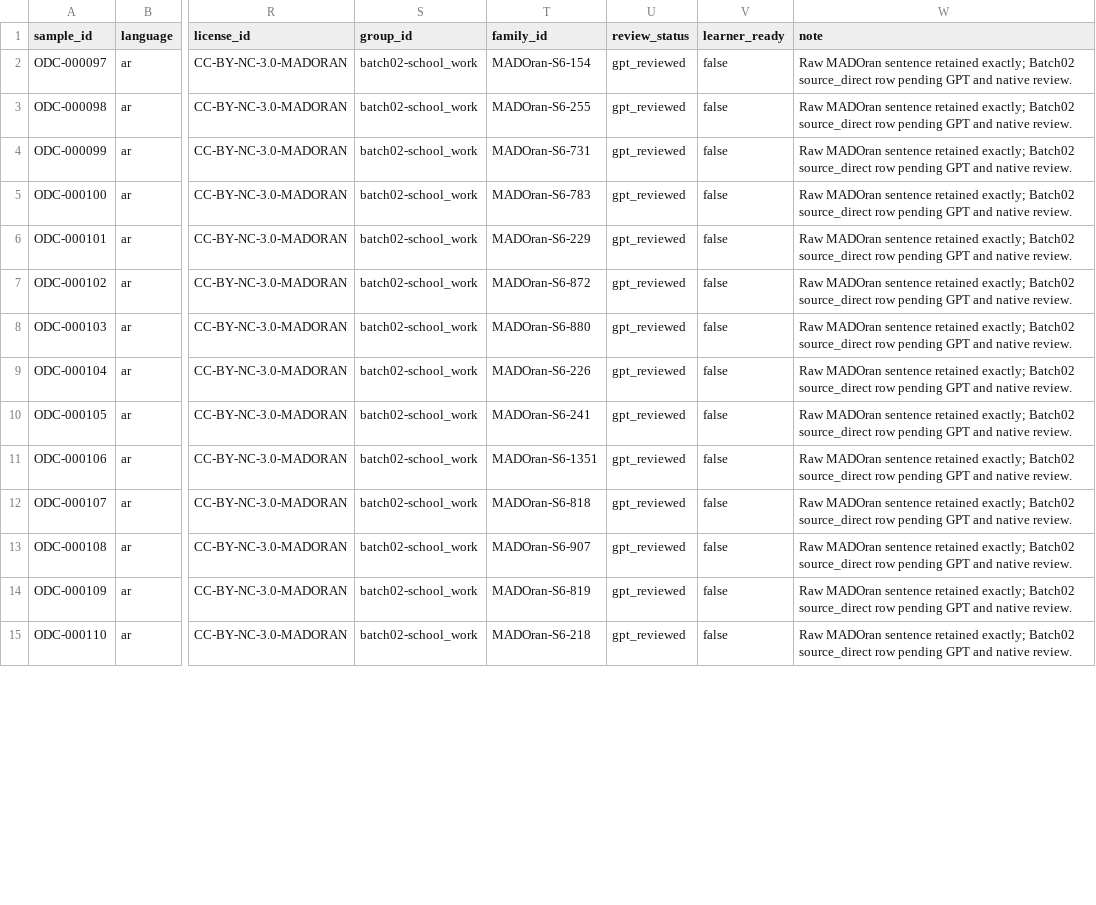
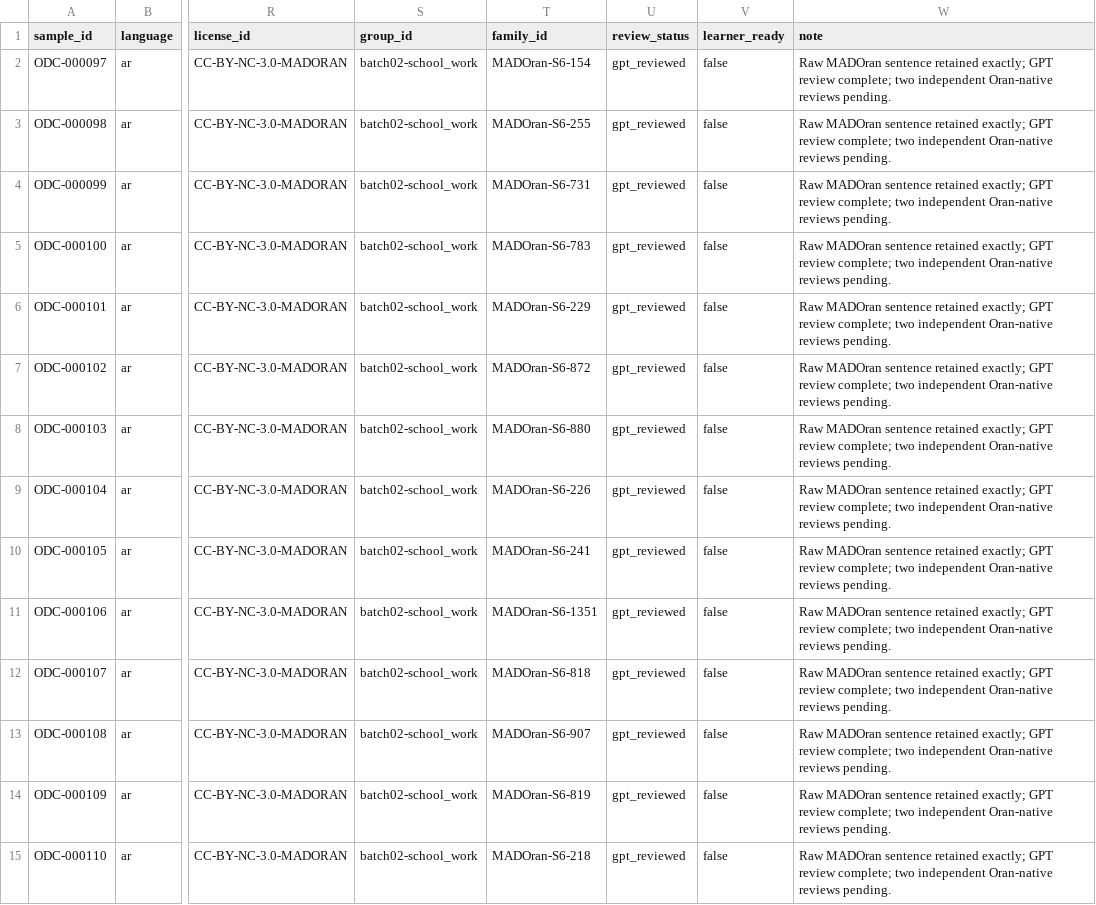
Before and after one commit to Yucef-84/data-orandarja, a TSV file: data/contextual/oran_darija_contextual_batch02.tsv, drawn as a sheet; only a part is shown, gaps mark what is left out; the diff covers the shown part only; the diff names each change by its address in the sheet, - before the commit and + after, or states it on an @@ line.

```diff
--- a/data/contextual/oran_darija_contextual_batch02.tsv
+++ b/data/contextual/oran_darija_contextual_batch02.tsv
-W2:W15 (note): …retained exactly; Batch02 source_direct row pending GPT and native review.
+W2:W15 (note): …retained exactly; GPT review complete; two independent Oran-native reviews pending.
```
Also changed, not shown: 73 edited cells elsewhere in this file, data/contextual/oran_darija_contextual_batch01.tsv, 6 other files.
